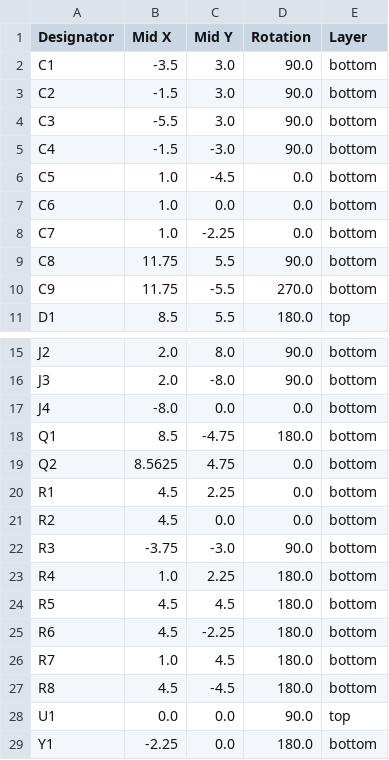
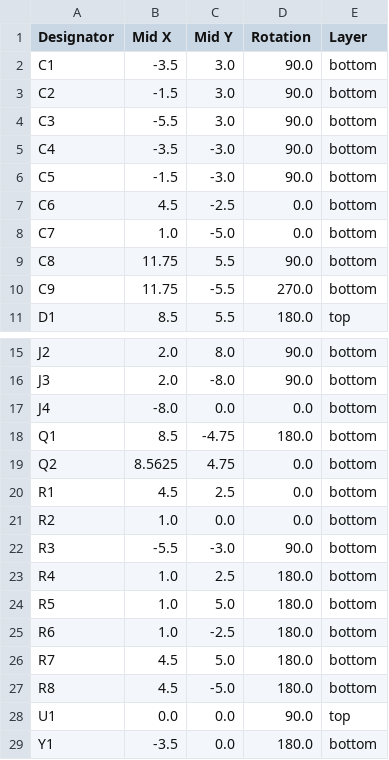
Before and after one commit to marc-cr1810/MiniUNO, a CSV file: KiCAD/MiniUNO/production/positions.csv, drawn as a sheet; only a part is shown, gaps mark what is left out.

```diff
--- a/KiCAD/MiniUNO/production/positions.csv
+++ b/KiCAD/MiniUNO/production/positions.csv
@@ -4,6 +4,6 @@ C2,-1.5,3.0,90.0,bottom
 C3,-5.5,3.0,90.0,bottom
-C4,-1.5,-3.0,90.0,bottom
-C5,1.0,-4.5,0.0,bottom
-C6,1.0,0.0,0.0,bottom
-C7,1.0,-2.25,0.0,bottom
+C4,-3.5,-3.0,90.0,bottom
+C5,-1.5,-3.0,90.0,bottom
+C6,4.5,-2.5,0.0,bottom
+C7,1.0,-5.0,0.0,bottom
 C8,11.75,5.5,90.0,bottom
@@ -19,11 +19,11 @@ Q1,8.5,-4.75,180.0,bottom
 Q2,8.5625,4.75,0.0,bottom
-R1,4.5,2.25,0.0,bottom
-R2,4.5,0.0,0.0,bottom
-R3,-3.75,-3.0,90.0,bottom
-R4,1.0,2.25,180.0,bottom
-R5,4.5,4.5,180.0,bottom
-R6,4.5,-2.25,180.0,bottom
-R7,1.0,4.5,180.0,bottom
-R8,4.5,-4.5,180.0,bottom
+R1,4.5,2.5,0.0,bottom
+R2,1.0,0.0,0.0,bottom
+R3,-5.5,-3.0,90.0,bottom
+R4,1.0,2.5,180.0,bottom
+R5,1.0,5.0,180.0,bottom
+R6,1.0,-2.5,180.0,bottom
+R7,4.5,5.0,180.0,bottom
+R8,4.5,-5.0,180.0,bottom
 U1,0.0,0.0,90.0,top
-Y1,-2.25,0.0,180.0,bottom
+Y1,-3.5,0.0,180.0,bottom
```
Also changed, not shown: KiCAD/MiniUNO-Adapter/production/bom.csv, 32 other files.
